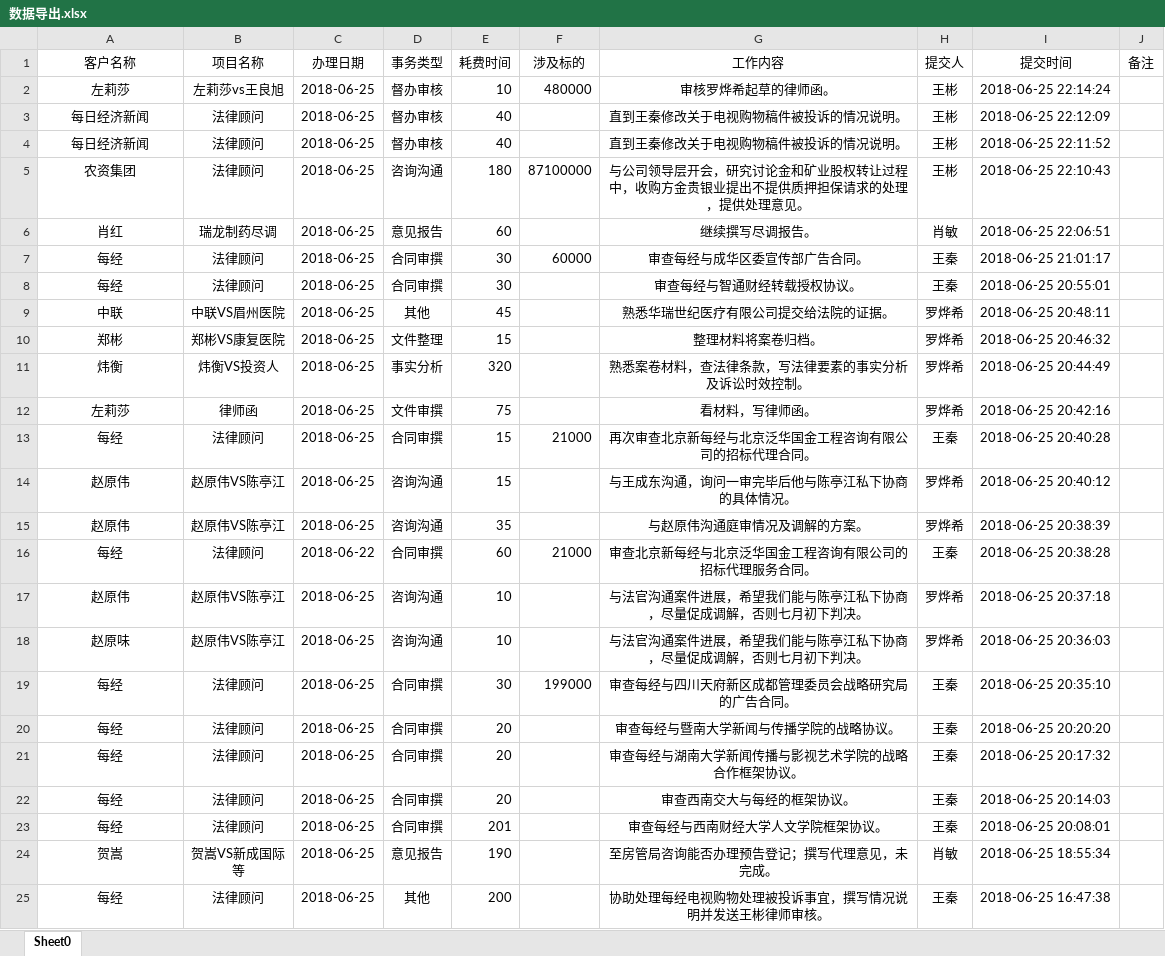
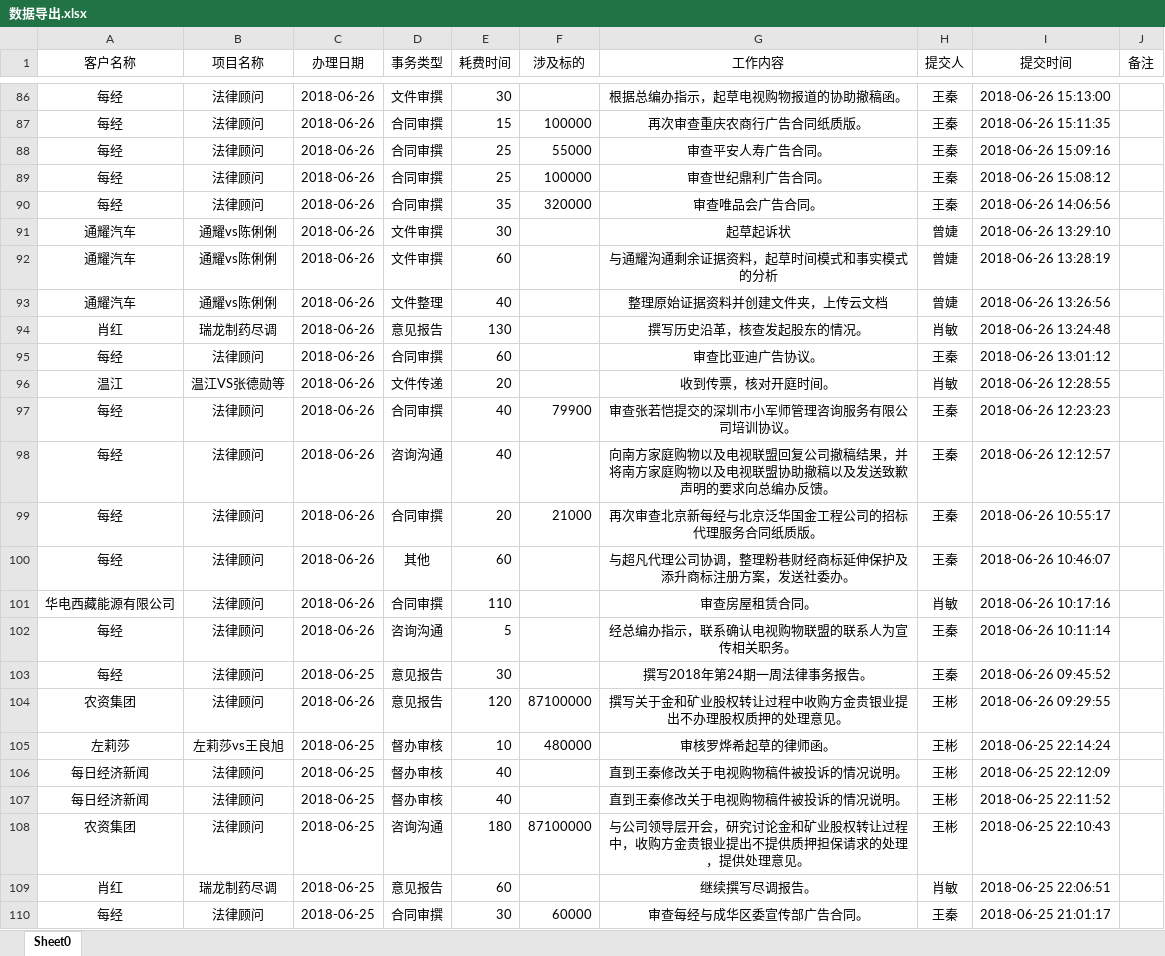
Before and after one commit to prana70/lawyerteam, an Excel workbook: data/数据导出.xlsx, sheet Sheet0, drawn as a sheet; only a part is shown, gaps mark what is left out; the shorter side is filled out with more unchanged rows; values as stored, in another font and other column widths than the file's, no borders; the diff covers the shown part only; the diff names each change by its address in the sheet, - before the commit and + after, or states it on an @@ line.

```diff
--- a/data/数据导出.xlsx (sheet Sheet0)
+++ b/data/数据导出.xlsx (sheet Sheet0)
+row 86: 每经 | 法律顾问 | 2018-06-26 | 文件审撰 | 30 |  | 根据总编办指示，起草电视购物报道的协助撤稿函。 | 王秦 | 2018-06-26 15:13:00
+row 87: 每经 | 法律顾问 | 2018-06-26 | 合同审撰 | 15 | 100000 | 再次审查重庆农商行广告合同纸质版。 | 王秦 | 2018-06-26 15:11:35
+row 88: 每经 | 法律顾问 | 2018-06-26 | 合同审撰 | 25 | 55000 | 审查平安人寿广告合同。 | 王秦 | 2018-06-26 15:09:16
+row 89: 每经 | 法律顾问 | 2018-06-26 | 合同审撰 | 25 | 100000 | 审查世纪鼎利广告合同。 | 王秦 | 2018-06-26 15:08:12
+row 90: 每经 | 法律顾问 | 2018-06-26 | 合同审撰 | 35 | 320000 | 审查唯品会广告合同。 | 王秦 | 2018-06-26 14:06:56
+row 91: 通耀汽车 | 通耀vs陈俐俐 | 2018-06-26 | 文件审撰 | 30 |  | 起草起诉状 | 曾婕 | 2018-06-26 13:29:10
+row 92: 通耀汽车 | 通耀vs陈俐俐 | 2018-06-26 | 文件审撰 | 60 |  | 与通耀沟通剩余证据资料，起草时间模式和事实模式的分析 | 曾婕 | 2018-06-26 13:28:19
+row 93: 通耀汽车 | 通耀vs陈俐俐 | 2018-06-26 | 文件整理 | 40 |  | 整理原始证据资料并创建文件夹，上传云文档 | 曾婕 | 2018-06-26 13:26:56
+row 94: 肖红 | 瑞龙制药尽调 | 2018-06-26 | 意见报告 | 130 |  | 撰写历史沿革，核查发起股东的情况。 | 肖敏 | 2018-06-26 13:24:48
+row 95: 每经 | 法律顾问 | 2018-06-26 | 合同审撰 | 60 |  | 审查比亚迪广告协议。 | 王秦 | 2018-06-26 13:01:12
+row 96: 温江 | 温江VS张德勋等 | 2018-06-26 | 文件传递 | 20 |  | 收到传票，核对开庭时间。 | 肖敏 | 2018-06-26 12:28:55
+row 97: 每经 | 法律顾问 | 2018-06-26 | 合同审撰 | 40 | 79900 | 审查张若恺提交的深圳市小军师管理咨询服务有限公司培训协议。 | 王秦 | 2018-06-26 12:23:23
+row 98: 每经 | 法律顾问 | 2018-06-26 | 咨询沟通 | 40 |  | 向南方家庭购物以及电视联盟回复公司撤稿结果，并将南方家庭购物以及电视联盟协助撤稿以及发送致歉声明的要求向总编办反馈。 | 王秦 | 2018-06-26 12:12:57
+row 99: 每经 | 法律顾问 | 2018-06-26 | 合同审撰 | 20 | 21000 | 再次审查北京新每经与北京泛华国金工程公司的招标代理服务合同纸质版。 | 王秦 | 2018-06-26 10:55:17
+row 100: 每经 | 法律顾问 | 2018-06-26 | 其他 | 60 |  | 与超凡代理公司协调，整理粉巷财经商标延伸保护及添升商标注册方案，发送社委办。 | 王秦 | 2018-06-26 10:46:07
+row 101: 华电西藏能源有限公司 | 法律顾问 | 2018-06-26 | 合同审撰 | 110 |  | 审查房屋租赁合同。 | 肖敏 | 2018-06-26 10:17:16
+row 102: 每经 | 法律顾问 | 2018-06-26 | 咨询沟通 | 5 |  | 经总编办指示，联系确认电视购物联盟的联系人为宣传相关职务。 | 王秦 | 2018-06-26 10:11:14
+row 103: 每经 | 法律顾问 | 2018-06-25 | 意见报告 | 30 |  | 撰写2018年第24期一周法律事务报告。 | 王秦 | 2018-06-26 09:45:52
+row 104: 农资集团 | 法律顾问 | 2018-06-26 | 意见报告 | 120 | 87100000 | 撰写关于金和矿业股权转让过程中收购方金贵银业提出不办理股权质押的处理意见。 | 王彬 | 2018-06-26 09:29:55
```
Also changed, not shown: 84 added rows elsewhere in this sheet, config/律师身份.xlsx, config/授薪律师名单.xlsx, 9 other files.
